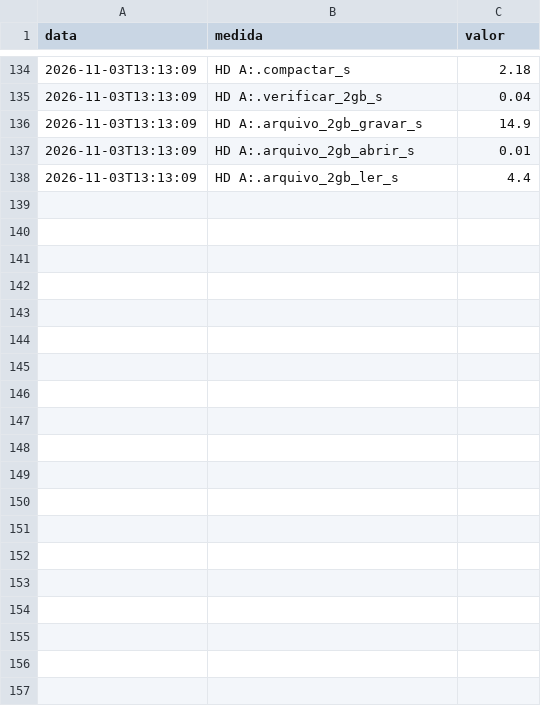
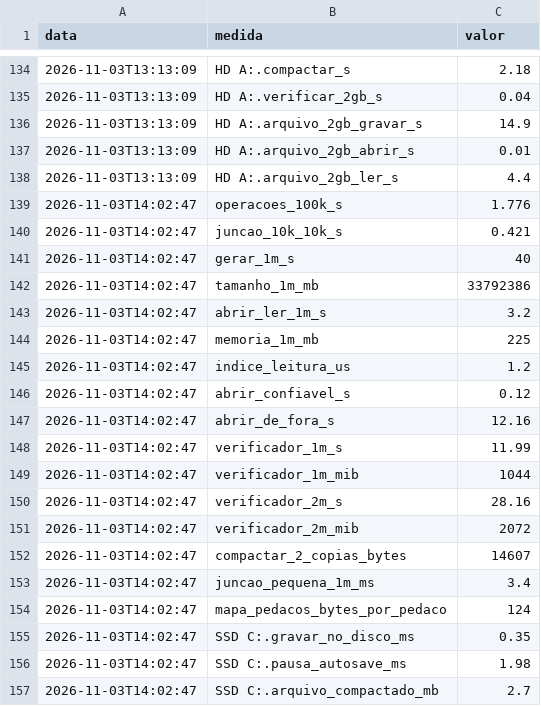
Before and after one commit to crocodiliano/bivar-design, a CSV file: poc/crdt-armazenamento/prototipo/resultados/bateria/historico.csv, drawn as a sheet; only a part is shown, gaps mark what is left out; the diff covers the shown part only.

```diff
--- a/poc/crdt-armazenamento/prototipo/resultados/bateria/historico.csv
+++ b/poc/crdt-armazenamento/prototipo/resultados/bateria/historico.csv
@@ -138 +138,20 @@
 2026-11-03T13:13:09;HD A:.arquivo_2gb_ler_s;4.4
+2026-11-03T14:02:47;operacoes_100k_s;1.776
+2026-11-03T14:02:47;juncao_10k_10k_s;0.421
+2026-11-03T14:02:47;gerar_1m_s;40
+2026-11-03T14:02:47;tamanho_1m_mb;33792386
+2026-11-03T14:02:47;abrir_ler_1m_s;3.2
+2026-11-03T14:02:47;memoria_1m_mb;225
+2026-11-03T14:02:47;indice_leitura_us;1.2
+2026-11-03T14:02:47;abrir_confiavel_s;0.12
+2026-11-03T14:02:47;abrir_de_fora_s;12.16
+2026-11-03T14:02:47;verificador_1m_s;11.99
+2026-11-03T14:02:47;verificador_1m_mib;1044
+2026-11-03T14:02:47;verificador_2m_s;28.16
+2026-11-03T14:02:47;verificador_2m_mib;2072
+2026-11-03T14:02:47;compactar_2_copias_bytes;14607
+2026-11-03T14:02:47;juncao_pequena_1m_ms;3.4
+2026-11-03T14:02:47;mapa_pedacos_bytes_por_pedaco;124
+2026-11-03T14:02:47;SSD C:.gravar_no_disco_ms;0.35
+2026-11-03T14:02:47;SSD C:.pausa_autosave_ms;1.98
+2026-11-03T14:02:47;SSD C:.arquivo_compactado_mb;2.7
```
Also changed, not shown: 13 added rows elsewhere in this file, 3 other files.
